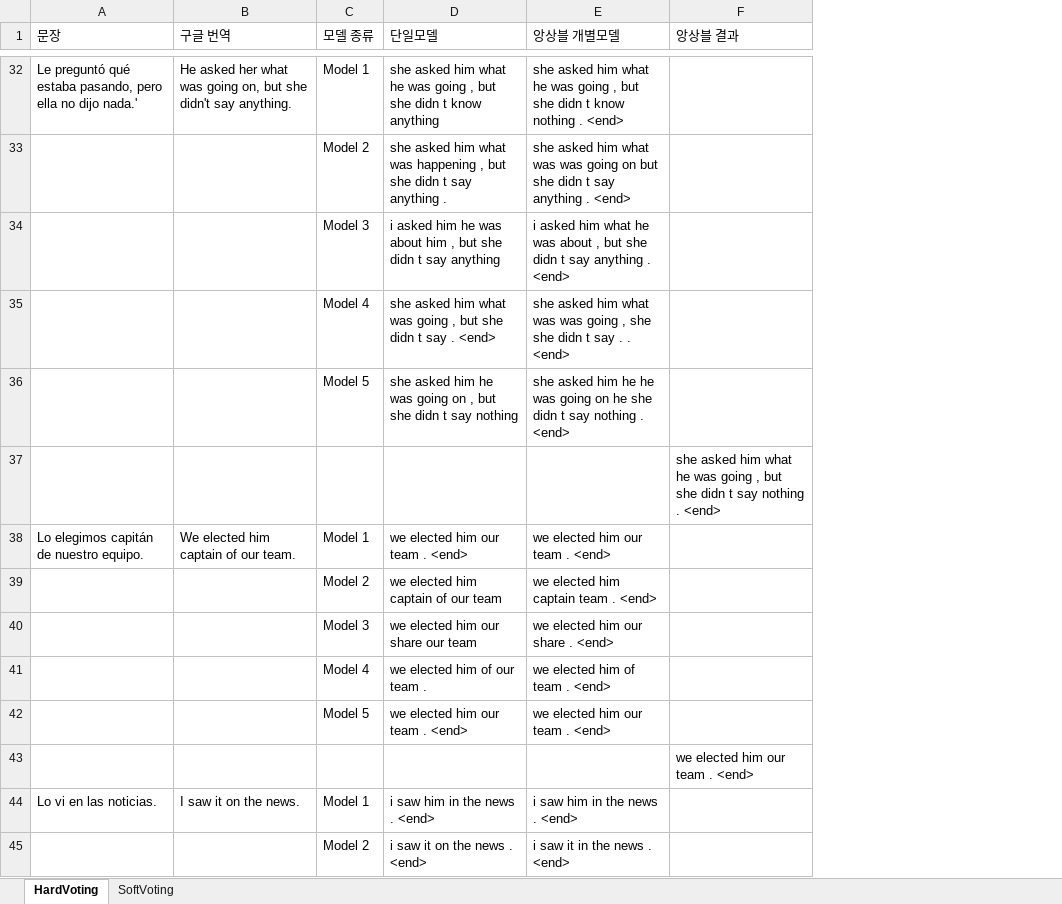
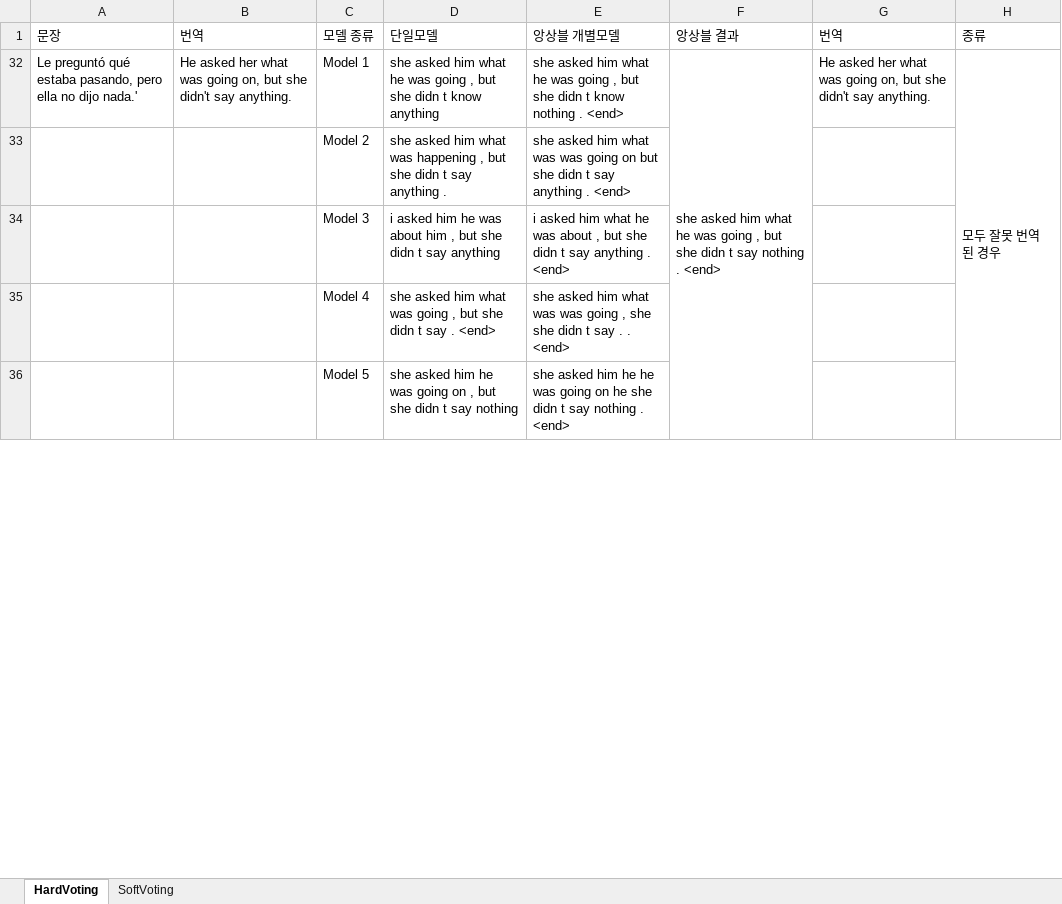
Before and after one commit to aaajeong/NMT-Ensemble-Study, an Excel workbook: Accuracy_Compare.xlsx, sheet HardVoting, drawn as a sheet; only a part is shown, gaps mark what is left out; values as stored, in another font and other column widths than the file's, no cell formats; removed rows and columns are numbered as before the commit, all else as after; the diff covers the shown part only; the diff names each change by its address in the sheet, - before the commit and + after, or states it on an @@ line.

Commit message:
Sigle Model & 5 Ensemble Model 번역 정확도 비교

```diff
--- a/Accuracy_Compare.xlsx (sheet HardVoting)
+++ b/Accuracy_Compare.xlsx (sheet HardVoting)
+column G (번역), row 32: He asked her what was going on, but she didn't say anything.
+column H (종류), row 32: 모두 잘못 번역된 경우
-B1: 구글 번역
+B1: 번역
-F32 (앙상블 결과): (empty)
+F32 (앙상블 결과): she asked him what he was going , but she didn t say nothing . <end>
+F32:F36 merged
-row 37:  |  |  |  |  | she asked him what he was going , but she didn t say nothing . <end>
-row 38: Lo elegimos capitán de nuestro equipo. | We elected him captain of our team. | Model 1 | we elected him our team . <end> | we elected him our team . <end>
@@ row 39 hidden:  |  | Model 2 | we elected him captain of our team | we elected him captain team . <end> @@
@@ row 40 hidden:  |  | Model 3 | we elected him our share our team | we elected him our share . <end> @@
@@ row 41 hidden:  |  | Model 4 | we elected him of our team . | we elected him of team . <end> @@
@@ row 42 hidden:  |  | Model 5 | we elected him our team . <end> | we elected him our team . <end> @@
-row 43:  |  |  |  |  | we elected him our team . <end>
-row 44: Lo vi en las noticias. | I saw it on the news. | Model 1 | i saw him in the news . <end> | i saw him in the news . <end>
@@ row 45 hidden:  |  | Model 2 | i saw it on the news . <end> | i saw it in the news . <end> @@
```
Also changed, not shown: 40 removed rows, 47 hidden or unhidden rows, 17 edited cells and merged cells elsewhere in this sheet, sheet SoftVoting, cell formats, hidden cells, 1 other file.
